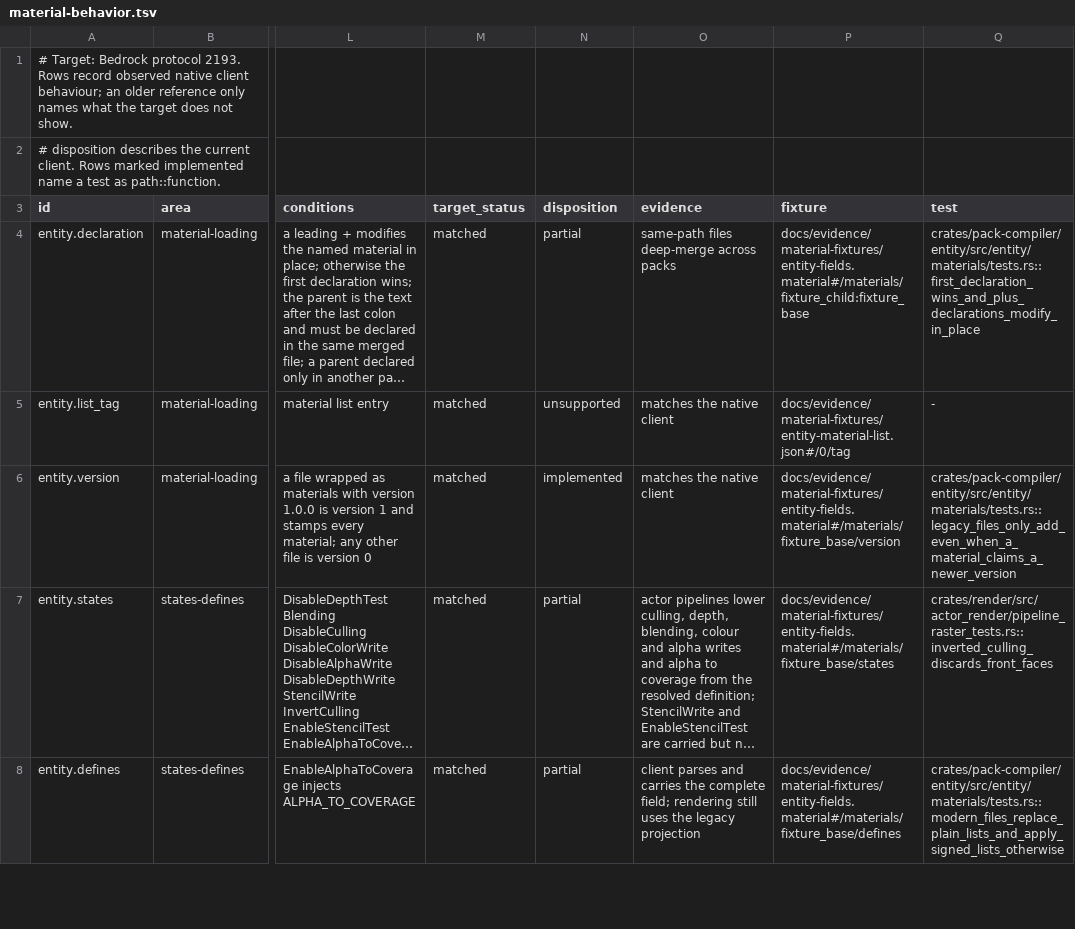
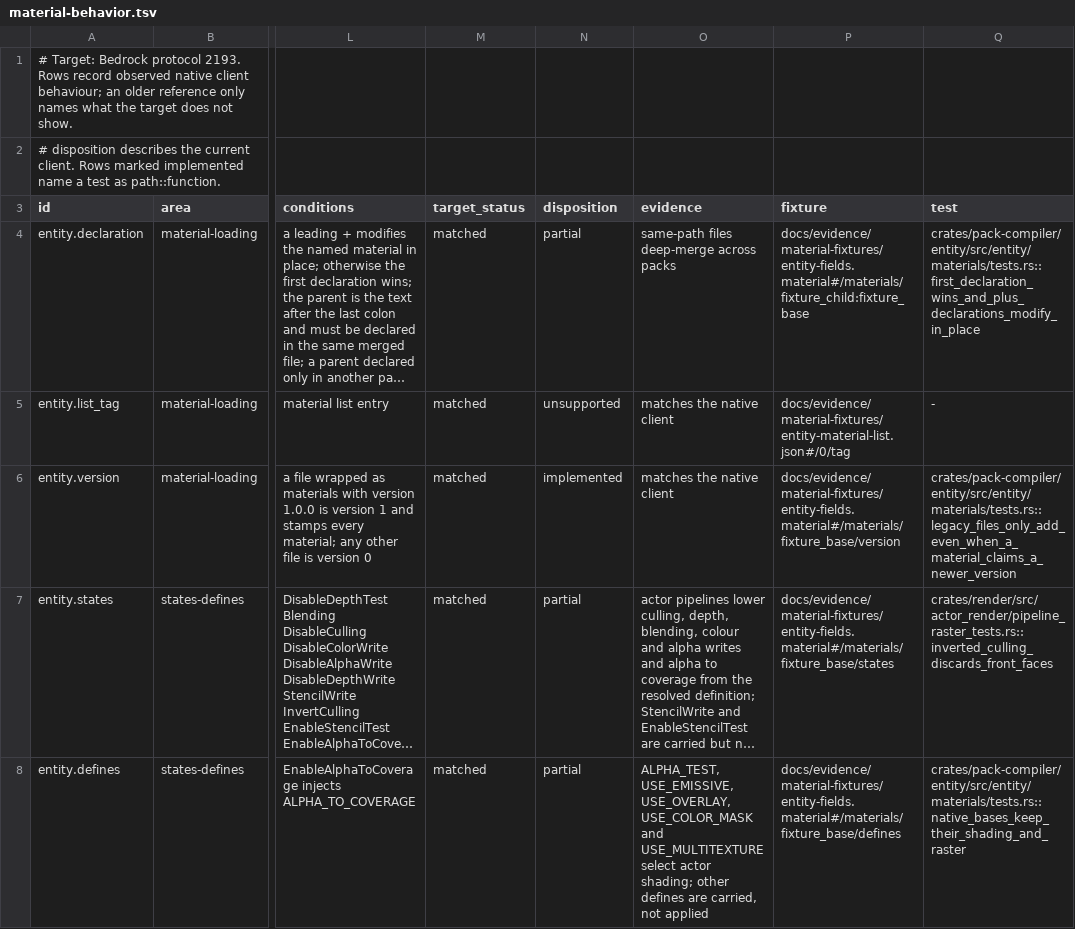
Before and after one commit to cinnabar-mc/cinnabar, a TSV file: docs/evidence/material-behavior.tsv, drawn as a sheet; only a part is shown, gaps mark what is left out; long unchanged cells end in …; the diff covers the shown part only; the diff names each change by its address in the sheet, - before the commit and + after, or states it on an @@ line.

Commit message:
Select actor colour masks and multitexturing from material defines
USE_COLOR_MASK and USE_MULTITEXTURE now decide which actor draws weight dye
by texture alpha and which sample their controller's three textures
together, replacing the pinned texture and controller hashes. The native
sheep, wolf and llama bases, which the vanilla pack names but does not
define, declare these defines in the pack facts. Texture alpha is kept for
any raster such a material draws, three-sampler pages group the textures a
USE_MULTITEXTURE material samples, and the colour mask travels as an
instance word bit instead of an artwork page property.

Server-pack textures for a USE_MULTITEXTURE material are not yet grouped into
one page, and GLINT, MULTIPLICATIVE_TINT and MASKED_MULTITEXTURE texture
requirements are not checked.

```diff
--- a/docs/evidence/material-behavior.tsv
+++ b/docs/evidence/material-behavior.tsv
-O8 (evidence): client parses and carries the complete field; rendering still uses the legacy projection
+O8 (evidence): ALPHA_TEST, USE_EMISSIVE, USE_OVERLAY, USE_COLOR_MASK and USE_MULTITEXTURE select actor shading; other defines are carried, not applied
-Q8 (test): crates/pack-compiler/entity/src/entity/materials/tests.rs::modern_files_replace_plain_lists_and_apply_signed_lists_otherwise
+Q8 (test): crates/pack-compiler/entity/src/entity/materials/tests.rs::native_bases_keep_their_shading_and_raster
```
Also changed, not shown: 3 edited cells elsewhere in this file, 52 other files.
